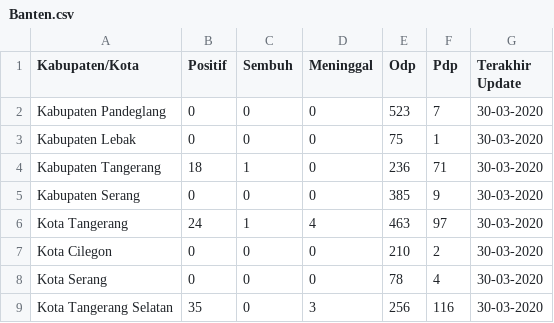
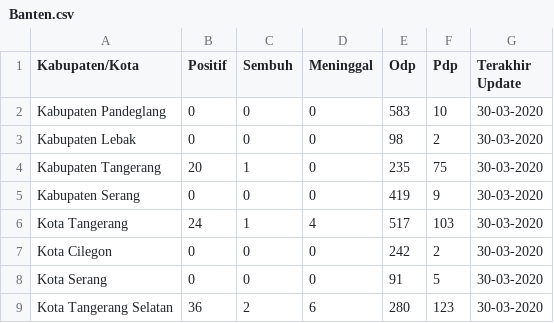
Before and after one commit to yanchespenda/covid19-indonesia-datasource-csv, a CSV file: provinsi/hari ini/Banten.csv, drawn as a sheet.

```diff
--- a/provinsi/hari ini/Banten.csv
+++ b/provinsi/hari ini/Banten.csv
@@ -1,9 +1,9 @@
 Kabupaten/Kota,Positif,Sembuh,Meninggal,Odp,Pdp,Terakhir Update
-Kabupaten Pandeglang,0,0,0,523,7,30-03-2020
-Kabupaten Lebak,0,0,0,75,1,30-03-2020
-Kabupaten Tangerang,18,1,0,236,71,30-03-2020
-Kabupaten Serang,0,0,0,385,9,30-03-2020
-Kota Tangerang,24,1,4,463,97,30-03-2020
-Kota Cilegon,0,0,0,210,2,30-03-2020
-Kota Serang,0,0,0,78,4,30-03-2020
-Kota Tangerang Selatan,35,0,3,256,116,30-03-2020
+Kabupaten Pandeglang,0,0,0,583,10,30-03-2020
+Kabupaten Lebak,0,0,0,98,2,30-03-2020
+Kabupaten Tangerang,20,1,0,235,75,30-03-2020
+Kabupaten Serang,0,0,0,419,9,30-03-2020
+Kota Tangerang,24,1,4,517,103,30-03-2020
+Kota Cilegon,0,0,0,242,2,30-03-2020
+Kota Serang,0,0,0,91,5,30-03-2020
+Kota Tangerang Selatan,36,2,6,280,123,30-03-2020
```
Also changed, not shown: provinsi/hari ini/DI Yogyakarta.csv, provinsi/hari ini/DKI Jakarta.csv, 8 other files.
